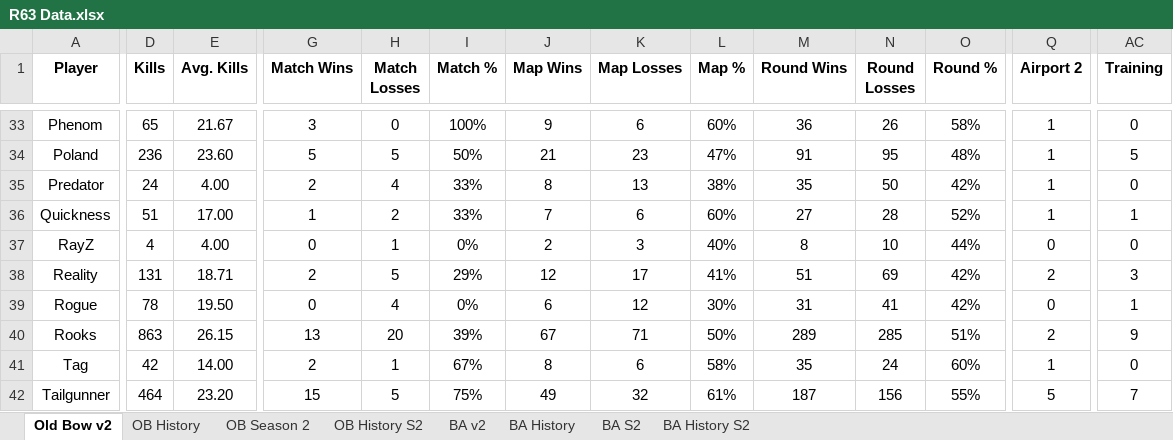
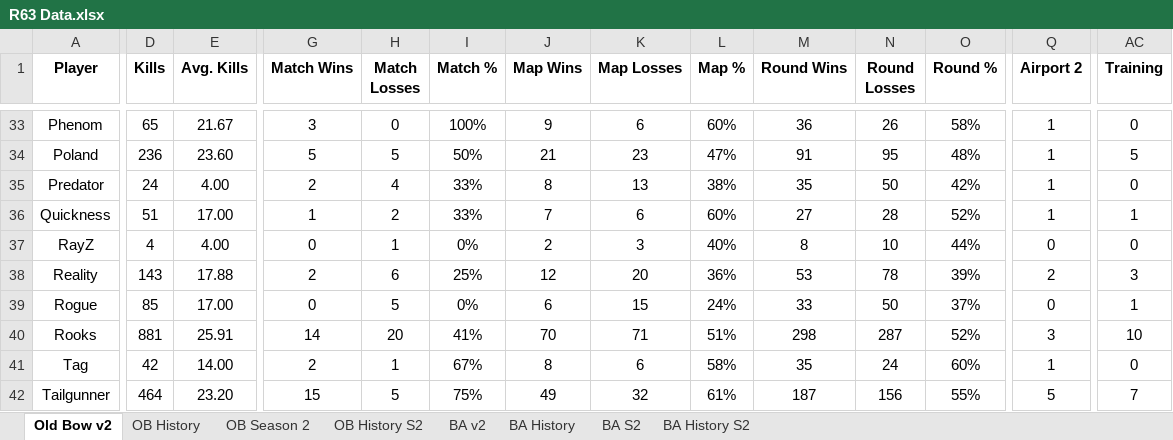
Before and after one commit to brettjmiller8-cpu/r63-stats, an Excel workbook: R63 Data.xlsx, sheet Old Bow v2, drawn as a sheet; only a part is shown, gaps mark what is left out; values as stored, in another font and other column widths than the file's, no borders; the diff covers the shown part only; the diff names each change by its address in the sheet, - before the commit and + after, or states it on an @@ line.

```diff
--- a/R63 Data.xlsx (sheet Old Bow v2)
+++ b/R63 Data.xlsx (sheet Old Bow v2)
-D38 (Kills): 131
+D38 (Kills): 143
-E38 (Avg. Kills): 18.71
+E38 (Avg. Kills): 17.88
-H38 (Match Losses): 5
+H38 (Match Losses): 6
-I38 (Match %): 29%
+I38 (Match %): 25%
-K38 (Map Losses): 17
+K38 (Map Losses): 20
-L38 (Map %): 41%
+L38 (Map %): 36%
-M38 (Round Wins): 51
+M38 (Round Wins): 53
-N38 (Round Losses): 69
+N38 (Round Losses): 78
-O38 (Round %): 42%
+O38 (Round %): 39%
-D39 (Kills): 78
+D39 (Kills): 85
-E39 (Avg. Kills): 19.50
+E39 (Avg. Kills): 17.00
-H39 (Match Losses): 4
+H39 (Match Losses): 5
-K39 (Map Losses): 12
+K39 (Map Losses): 15
-L39 (Map %): 30%
+L39 (Map %): 24%
-M39 (Round Wins): 31
+M39 (Round Wins): 33
-N39 (Round Losses): 41
+N39 (Round Losses): 50
-O39 (Round %): 42%
+O39 (Round %): 37%
-D40 (Kills): 863
+D40 (Kills): 881
-E40 (Avg. Kills): 26.15
+E40 (Avg. Kills): 25.91
-G40 (Match Wins): 13
+G40 (Match Wins): 14
-I40 (Match %): 39%
+I40 (Match %): 41%
-J40 (Map Wins): 67
+J40 (Map Wins): 70
-L40 (Map %): 50%
+L40 (Map %): 51%
-M40 (Round Wins): 289
+M40 (Round Wins): 298
-N40 (Round Losses): 285
+N40 (Round Losses): 287
-O40 (Round %): 51%
+O40 (Round %): 52%
-Q40 (Airport 2): 2
+Q40 (Airport 2): 3
-AC40 (Training): 9
+AC40 (Training): 10
```
Also changed, not shown: 138 edited cells elsewhere in this sheet, sheet OB History, sheet OB History S2, sheet OB Season 2, formulas that keep their value.
